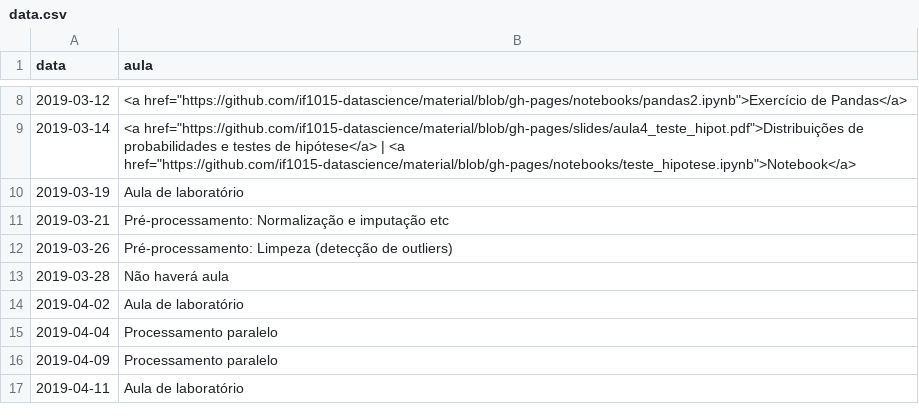
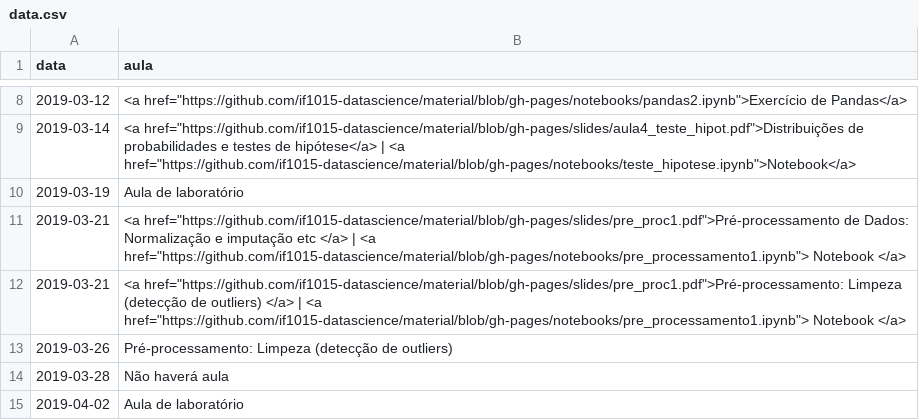
Before and after one commit to ProfLuciano/cd, a CSV file: pages/data.csv, drawn as a sheet; only a part is shown, gaps mark what is left out; the shorter side is filled out with more unchanged rows.

Commit message:
updating slides

```diff
--- a/pages/data.csv
+++ b/pages/data.csv
@@ -10,3 +10,4 @@ data,aula
 2019-03-19,Aula de laboratório
-2019-03-21,Pré-processamento: Normalização e imputação etc
+2019-03-21,<a href="https://github.com/if1015-datascience/material/blob/gh-pages/slides/pre_proc1.pdf">Pré-processamento de Dados: Normalização e imputação etc </a> | <a href="https://github.com/if1015-datascience/material/blob/gh-pages/notebooks/pre_processamento1.ipynb"> Notebook </a>
+2019-03-21,<a href="https://github.com/if1015-datascience/material/blob/gh-pages/slides/pre_proc1.pdf">Pré-processamento: Limpeza (detecção de outliers) </a> | <a href="https://github.com/if1015-datascience/material/blob/gh-pages/notebooks/pre_processamento1.ipynb"> Notebook </a>
 2019-03-26,Pré-processamento: Limpeza (detecção de outliers)
```
Also changed, not shown: 5 other files.
